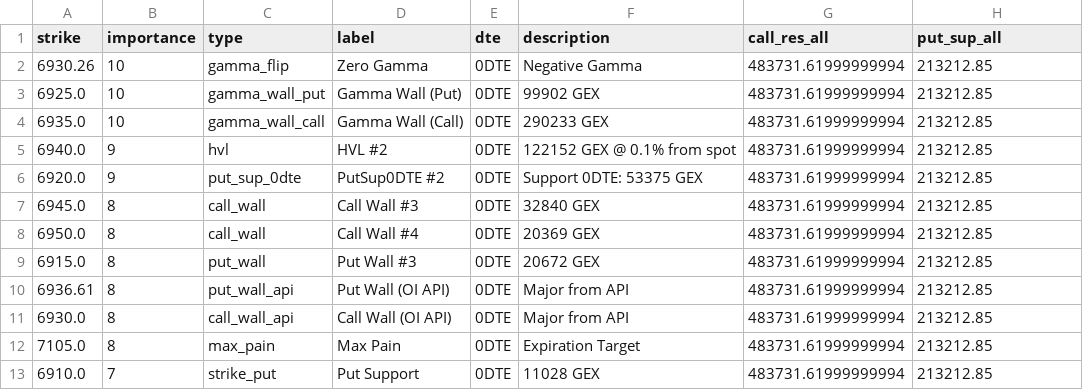
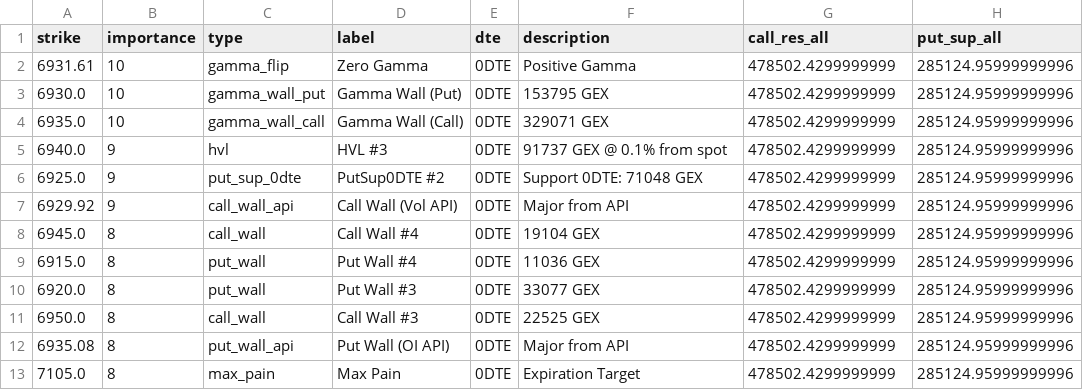
Before and after one commit to enzocosson/gex-levels-manual, a CSV file: es_gex_zero.csv, drawn as a sheet; only a part is shown; the diff covers the shown part only.

```diff
--- a/es_gex_zero.csv
+++ b/es_gex_zero.csv
@@ -1,13 +1,13 @@
 strike,importance,type,label,dte,description,call_res_all,put_sup_all
-6930.26,10,gamma_flip,Zero Gamma,0DTE,Negative Gamma,483731.61999999994,213212.85
-6925.0,10,gamma_wall_put,Gamma Wall (Put),0DTE,99902 GEX,483731.61999999994,213212.85
-6935.0,10,gamma_wall_call,Gamma Wall (Call),0DTE,290233 GEX,483731.61999999994,213212.85
-6940.0,9,hvl,HVL #2,0DTE,122152 GEX @ 0.1% from spot,483731.61999999994,213212.85
-6920.0,9,put_sup_0dte,PutSup0DTE #2,0DTE,Support 0DTE: 53375 GEX,483731.61999999994,213212.85
-6945.0,8,call_wall,Call Wall #3,0DTE,32840 GEX,483731.61999999994,213212.85
-6950.0,8,call_wall,Call Wall #4,0DTE,20369 GEX,483731.61999999994,213212.85
-6915.0,8,put_wall,Put Wall #3,0DTE,20672 GEX,483731.61999999994,213212.85
-6936.61,8,put_wall_api,Put Wall (OI API),0DTE,Major from API,483731.61999999994,213212.85
-6930.0,8,call_wall_api,Call Wall (OI API),0DTE,Major from API,483731.61999999994,213212.85
-7105.0,8,max_pain,Max Pain,0DTE,Expiration Target,483731.61999999994,213212.85
-6910.0,7,strike_put,Put Support,0DTE,11028 GEX,483731.61999999994,213212.85
+6931.61,10,gamma_flip,Zero Gamma,0DTE,Positive Gamma,478502.4299999999,285124.95999999996
+6930.0,10,gamma_wall_put,Gamma Wall (Put),0DTE,153795 GEX,478502.4299999999,285124.95999999996
+6935.0,10,gamma_wall_call,Gamma Wall (Call),0DTE,329071 GEX,478502.4299999999,285124.95999999996
+6940.0,9,hvl,HVL #3,0DTE,91737 GEX @ 0.1% from spot,478502.4299999999,285124.95999999996
+6925.0,9,put_sup_0dte,PutSup0DTE #2,0DTE,Support 0DTE: 71048 GEX,478502.4299999999,285124.95999999996
+6929.92,9,call_wall_api,Call Wall (Vol API),0DTE,Major from API,478502.4299999999,285124.95999999996
+6945.0,8,call_wall,Call Wall #4,0DTE,19104 GEX,478502.4299999999,285124.95999999996
+6915.0,8,put_wall,Put Wall #4,0DTE,11036 GEX,478502.4299999999,285124.95999999996
+6920.0,8,put_wall,Put Wall #3,0DTE,33077 GEX,478502.4299999999,285124.95999999996
+6950.0,8,call_wall,Call Wall #3,0DTE,22525 GEX,478502.4299999999,285124.95999999996
+6935.08,8,put_wall_api,Put Wall (OI API),0DTE,Major from API,478502.4299999999,285124.95999999996
+7105.0,8,max_pain,Max Pain,0DTE,Expiration Target,478502.4299999999,285124.95999999996
```
Also changed, not shown: 2 added rows, 1 removed row and 17 edited cells elsewhere in this file, es_gex_full.csv, es_gex_one.csv, 5 other files.
